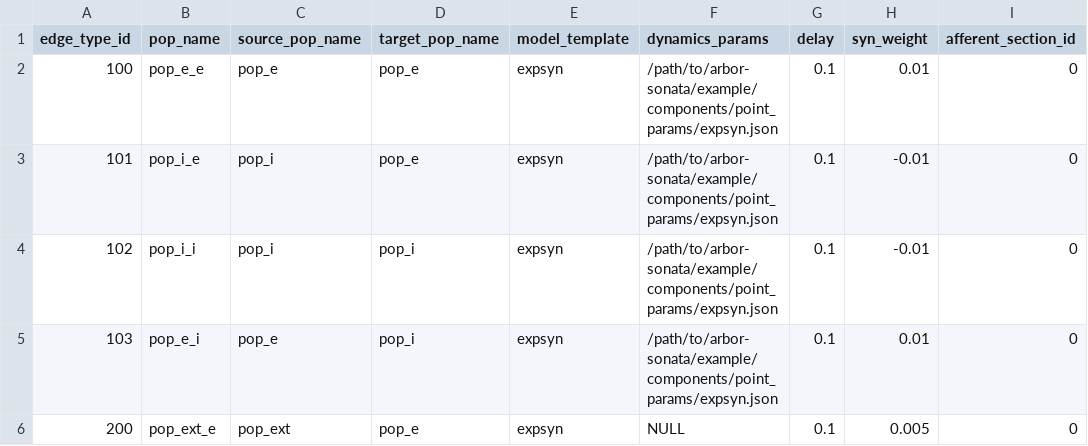
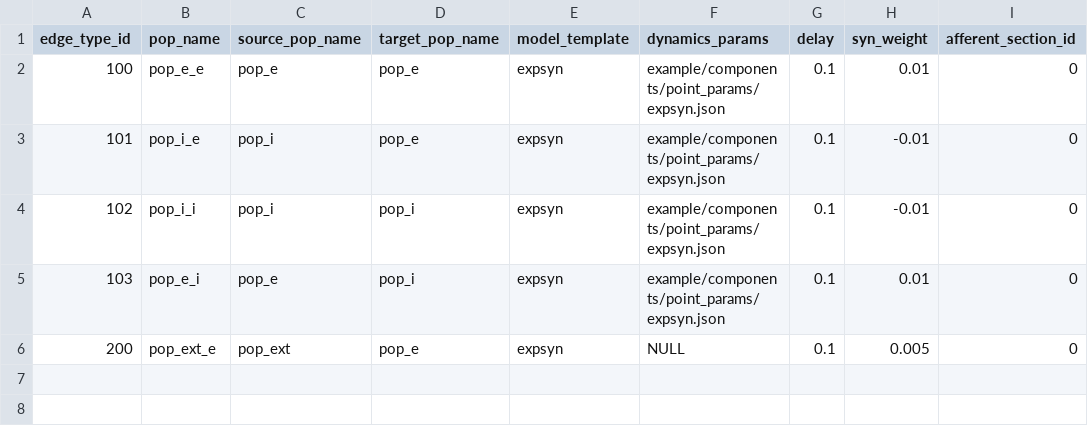
Before and after one commit to arbor-sim/arbor-sonata, a CSV file: example/network/edge_types.csv, drawn as a sheet; only a part is shown; the diff names each change by its address in the sheet, - before the commit and + after, or states it on an @@ line.

```diff
--- a/example/network/edge_types.csv
+++ b/example/network/edge_types.csv
-F2:F5 (dynamics_params): /path/to/arbor-sonata/example/components/point_params/expsyn.json
+F2:F5 (dynamics_params): example/components/point_params/expsyn.json
```
Also changed, not shown: example/network/node_types.csv, 26 other files.
